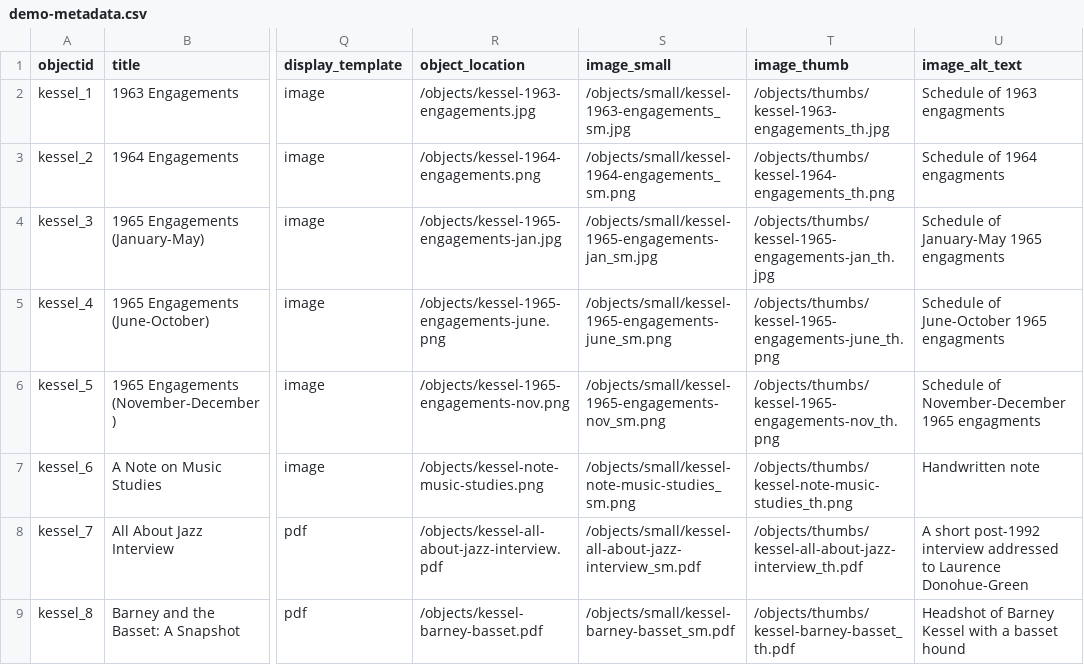
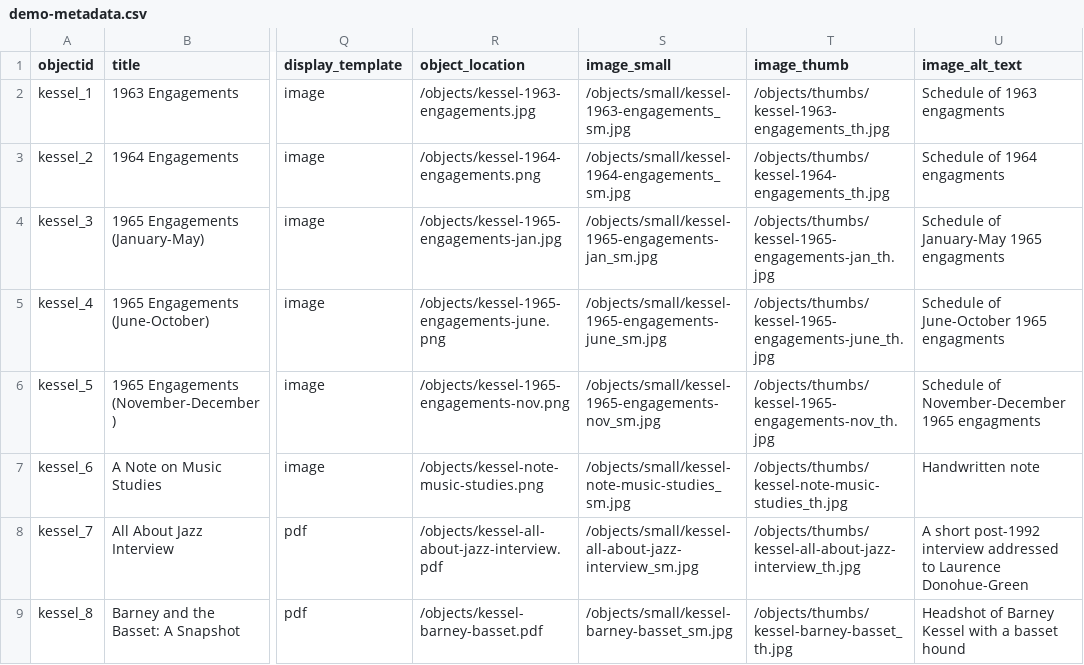
Before and after one commit to BuddyinKC/test-exhibit, a CSV file: _data/demo-metadata.csv, drawn as a sheet; only a part is shown, gaps mark what is left out; the diff names each change by its address in the sheet, - before the commit and + after, or states it on an @@ line.

Commit message:
Update demo-metadata.csv

```diff
--- a/_data/demo-metadata.csv
+++ b/_data/demo-metadata.csv
-S3 (image_small): /objects/small/kessel-1964-engagements_sm.png
+S3 (image_small): /objects/small/kessel-1964-engagements_sm.jpg
-T3 (image_thumb): /objects/thumbs/kessel-1964-engagements_th.png
+T3 (image_thumb): /objects/thumbs/kessel-1964-engagements_th.jpg
-S5 (image_small): /objects/small/kessel-1965-engagements-june_sm.png
+S5 (image_small): /objects/small/kessel-1965-engagements-june_sm.jpg
-T5 (image_thumb): /objects/thumbs/kessel-1965-engagements-june_th.png
+T5 (image_thumb): /objects/thumbs/kessel-1965-engagements-june_th.jpg
-S6 (image_small): /objects/small/kessel-1965-engagements-nov_sm.png
+S6 (image_small): /objects/small/kessel-1965-engagements-nov_sm.jpg
-T6 (image_thumb): /objects/thumbs/kessel-1965-engagements-nov_th.png
+T6 (image_thumb): /objects/thumbs/kessel-1965-engagements-nov_th.jpg
-S7 (image_small): /objects/small/kessel-note-music-studies_sm.png
+S7 (image_small): /objects/small/kessel-note-music-studies_sm.jpg
-T7 (image_thumb): /objects/thumbs/kessel-note-music-studies_th.png
+T7 (image_thumb): /objects/thumbs/kessel-note-music-studies_th.jpg
-S8 (image_small): /objects/small/kessel-all-about-jazz-interview_sm.pdf
+S8 (image_small): /objects/small/kessel-all-about-jazz-interview_sm.jpg
-T8 (image_thumb): /objects/thumbs/kessel-all-about-jazz-interview_th.pdf
+T8 (image_thumb): /objects/thumbs/kessel-all-about-jazz-interview_th.jpg
-S9 (image_small): /objects/small/kessel-barney-basset_sm.pdf
+S9 (image_small): /objects/small/kessel-barney-basset_sm.jpg
-T9 (image_thumb): /objects/thumbs/kessel-barney-basset_th.pdf
+T9 (image_thumb): /objects/thumbs/kessel-barney-basset_th.jpg
```
